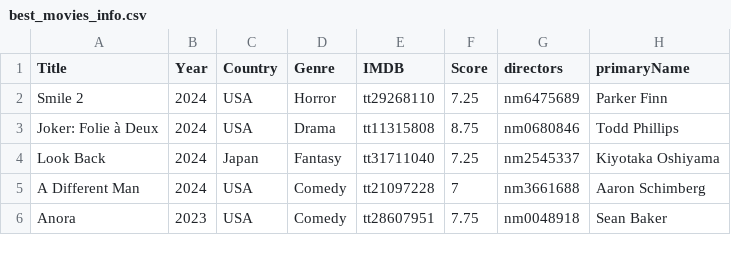
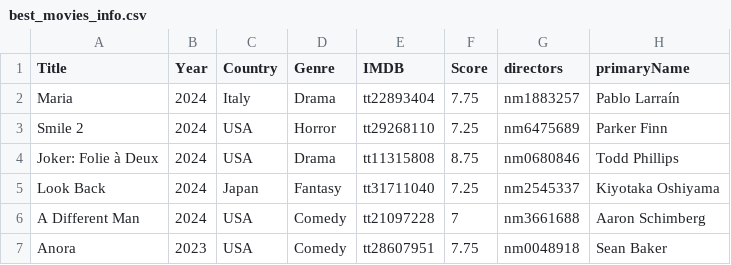
Before and after one commit to jpneto/movies, a CSV file: best_movies_info.csv, drawn as a sheet; only a part is shown.

Commit message:
Update best_movies_info.csv

```diff
--- a/best_movies_info.csv
+++ b/best_movies_info.csv
@@ -1,2 +1,3 @@
 Title;Year;Country;Genre;IMDB;Score;directors;primaryName
+Maria;2024;Italy;Drama;tt22893404;7.75;nm1883257;Pablo Larraín
 Smile 2;2024;USA;Horror;tt29268110;7.25;nm6475689;Parker Finn
```
